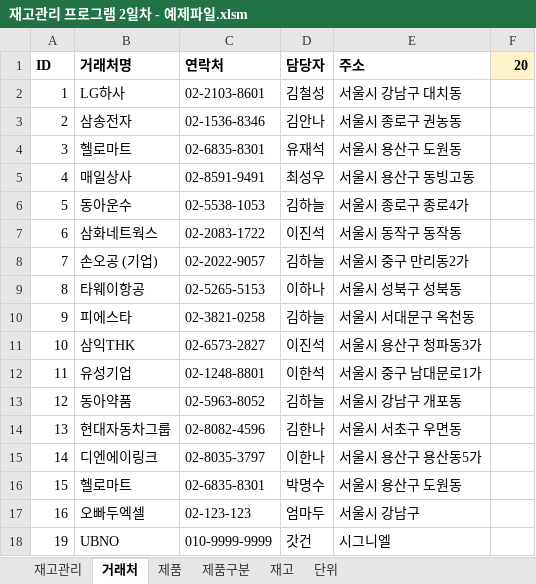
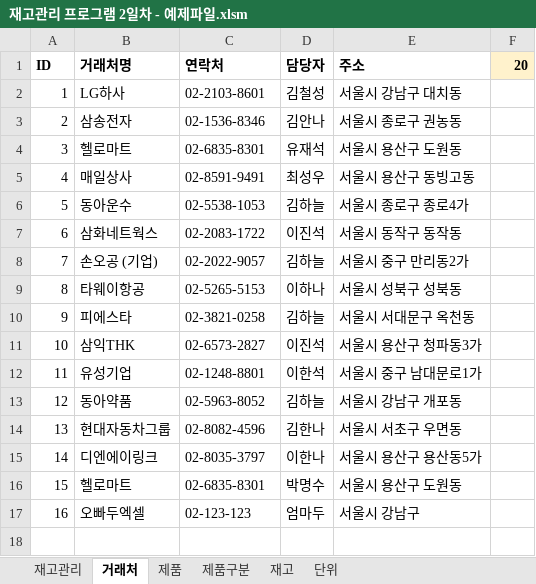
Before and after one commit to samon3869/vbaDeveloper, an Excel workbook: 2. Inventory_program_sample/재고관리 프로그램 2일차 - 예제파일.xlsm, sheet 거래처, drawn as a sheet; values as stored, in another font and other column widths than the file's, no borders; the diff names each change by its address in the sheet, - before the commit and + after, or states it on an @@ line.

```diff
--- a/2. Inventory_program_sample/재고관리 프로그램 2일차 - 예제파일.xlsm (sheet 거래처)
+++ b/2. Inventory_program_sample/재고관리 프로그램 2일차 - 예제파일.xlsm (sheet 거래처)
-row 18: 19 | UBNO | 010-9999-9999 | 갓건 | 시그니엘
```
Also changed, not shown: charts or pictures, 3 other files.
